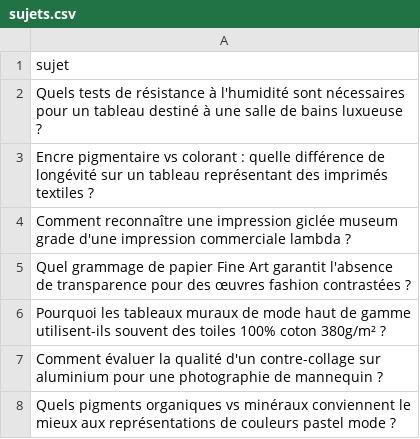
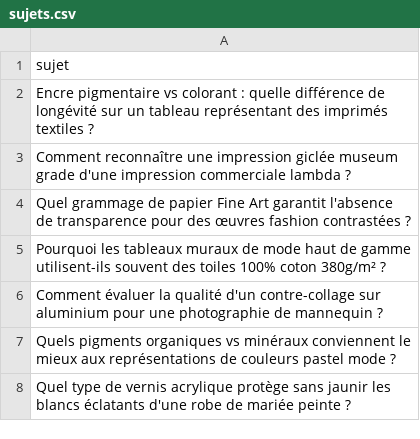
Before and after one commit to Metalosmose21/Mode-3, a CSV file: sujets.csv, drawn as a sheet; only a part is shown; the shorter side is filled out with more unchanged rows.

```diff
--- a/sujets.csv
+++ b/sujets.csv
@@ -1,3 +1,2 @@
 sujet
-Quels tests de résistance à l'humidité sont nécessaires pour un tableau destiné à une salle de bains luxueuse ?
 Encre pigmentaire vs colorant : quelle différence de longévité sur un tableau représentant des imprimés textiles ?
```
Also changed, not shown: sujets_traites.csv.
